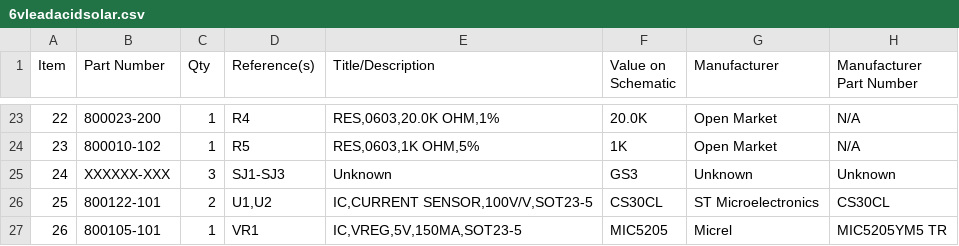
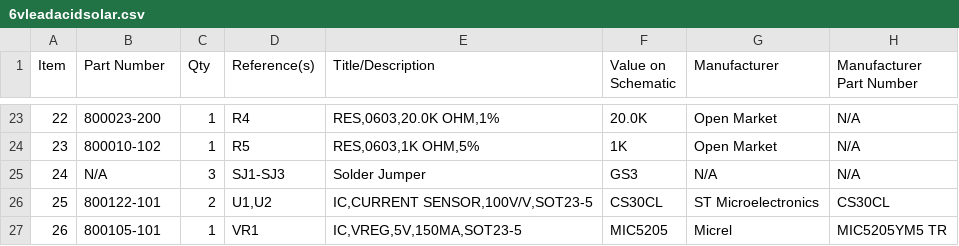
Before and after one commit to hwstar/6volt-5W-solar-cc, a CSV file: 6vleadacidsolar.csv, drawn as a sheet; only a part is shown, gaps mark what is left out.

Commit message:
Correct solder jumper item

```diff
--- a/6vleadacidsolar.csv
+++ b/6vleadacidsolar.csv
@@ -24,3 +24,3 @@ Item,Part Number,Qty,Reference(s),Title/Description,Value on Schematic,Manufactu
 23,800010-102,1,R5,"RES,0603,1K OHM,5%",1K,Open Market,N/A
-24,XXXXXX-XXX,3,SJ1-SJ3,Unknown,GS3,Unknown,Unknown
+24,N/A,3,SJ1-SJ3,Solder Jumper,GS3,N/A,N/A
 25,800122-101,2,"U1,U2","IC,CURRENT SENSOR,100V/V,SOT23-5",CS30CL,ST Microelectronics,CS30CL
```
